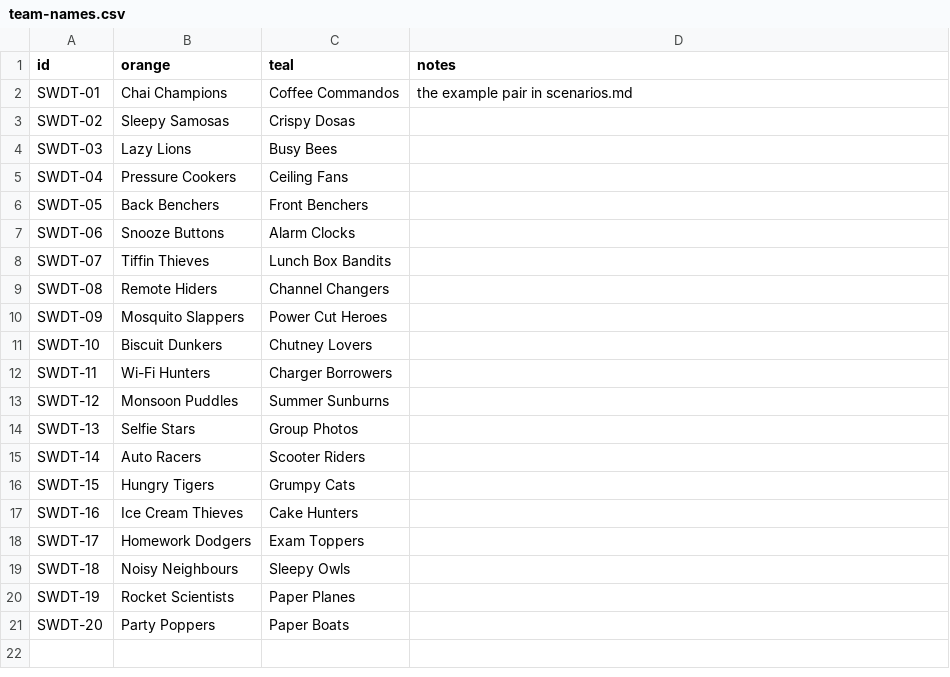
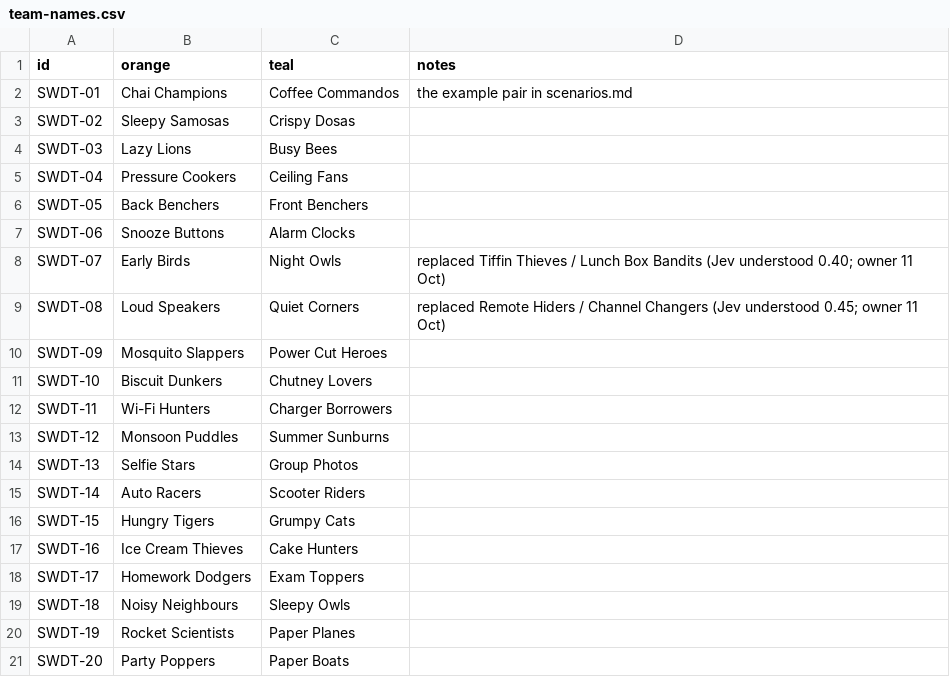
Before and after one commit to virapandy/pocket-game-night, a CSV file: docs/games/secret-words/team-names.csv, drawn as a sheet.

```diff
--- a/docs/games/secret-words/team-names.csv
+++ b/docs/games/secret-words/team-names.csv
@@ -7,4 +7,4 @@ SWDT-05,Back Benchers,Front Benchers,
 SWDT-06,Snooze Buttons,Alarm Clocks,
-SWDT-07,Tiffin Thieves,Lunch Box Bandits,
-SWDT-08,Remote Hiders,Channel Changers,
+SWDT-07,Early Birds,Night Owls,replaced Tiffin Thieves / Lunch Box Bandits (Jev understood 0.40; owner 11 Oct)
+SWDT-08,Loud Speakers,Quiet Corners,replaced Remote Hiders / Channel Changers (Jev understood 0.45; owner 11 Oct)
 SWDT-09,Mosquito Slappers,Power Cut Heroes,
```
Also changed, not shown: docs/games/secret-words/words.csv, 4 other files.
